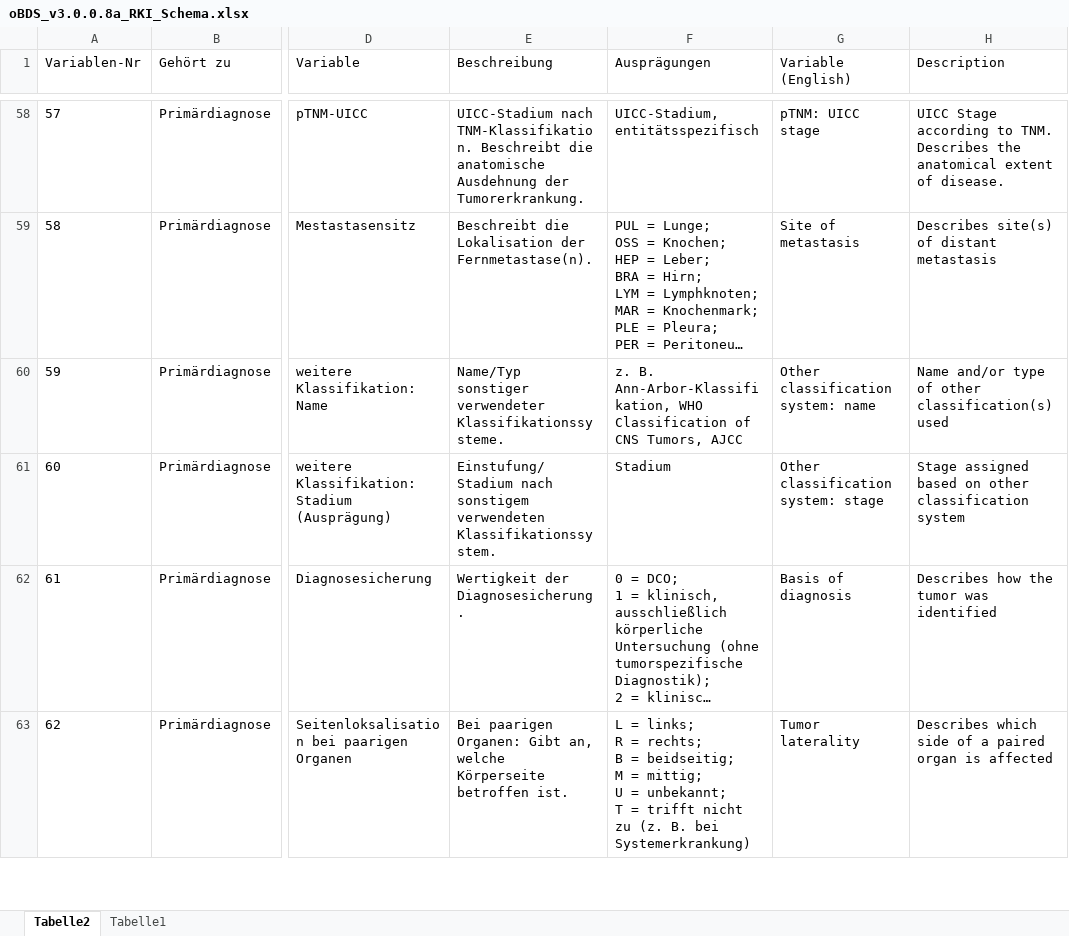
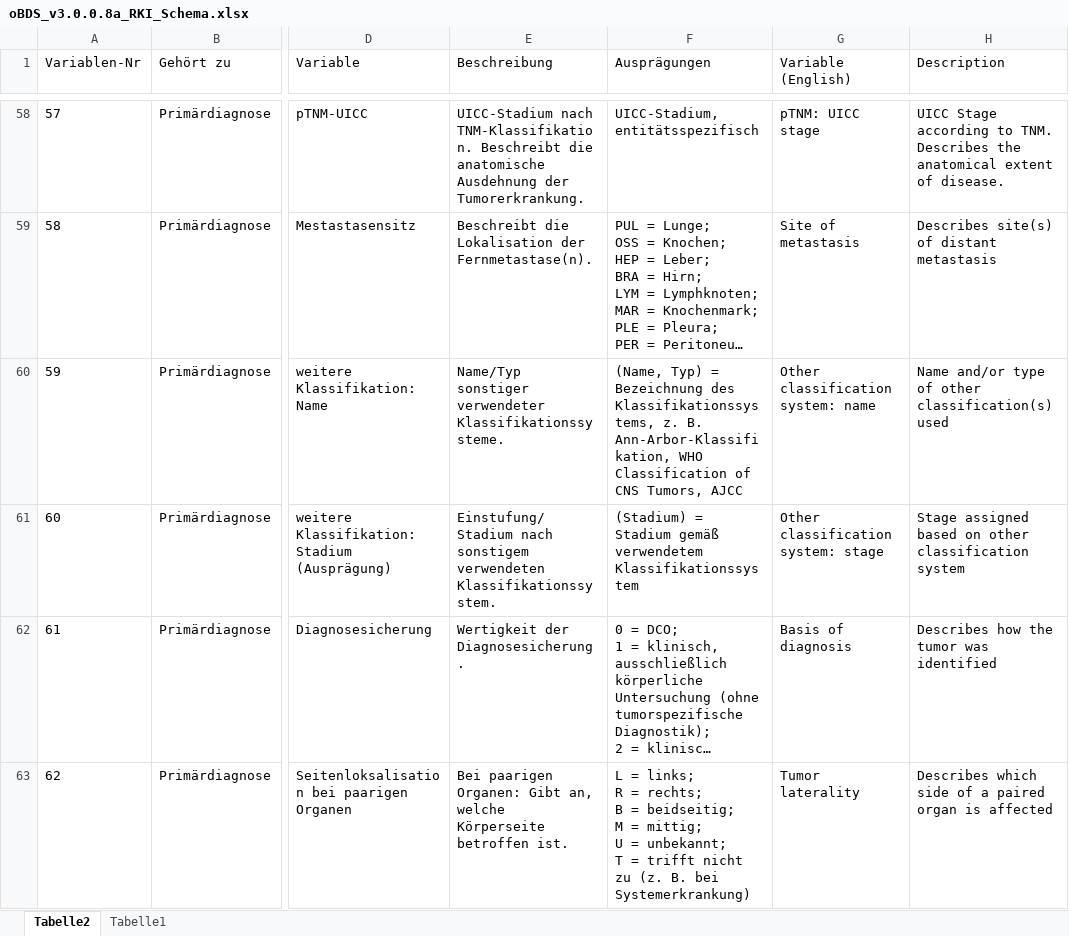
Before and after one commit to robert-koch-institut/Bundesweiter_klinischer_Krebsregisterdatensatz-Datenschema_und_Klassifikationen, an Excel workbook: oBDS_v3.0.0.8a_RKI_Schema.xlsx, sheet Tabelle2, drawn as a sheet; only a part is shown, gaps mark what is left out; long unchanged cells end in …; values as stored, in another font and other column widths than the file's, no borders; table styles not drawn; the diff covers the shown part only; the diff names each change by its address in the sheet, - before the commit and + after, or states it on an @@ line.

Commit message:
Landkreise überarbeitet als file + md, updates in Schema-Doku

```diff
--- a/oBDS_v3.0.0.8a_RKI_Schema.xlsx (sheet Tabelle2)
+++ b/oBDS_v3.0.0.8a_RKI_Schema.xlsx (sheet Tabelle2)
-F60 (Ausprägungen): z. B.…
+F60 (Ausprägungen): (Name, Typ) = Bezeichnung des Klassifikationssystems, z. B.…
-F61 (Ausprägungen): Stadium
+F61 (Ausprägungen): (Stadium) = Stadium gemäß verwendetem Klassifikationssystem
```
Also changed, not shown: 13 edited cells elsewhere in this sheet, 4 other files.
